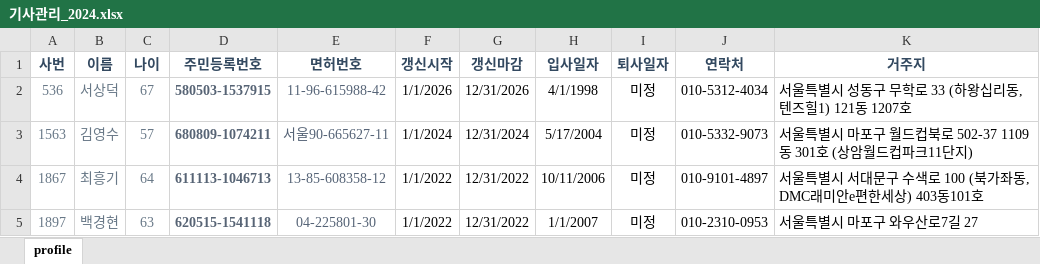
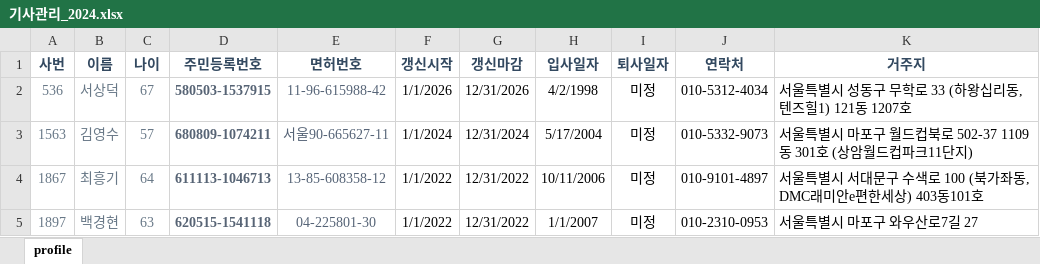
Before and after one commit to ojy-hmtaxi/ojy-hmtaxi-erp, an Excel workbook: uploads/기사관리_2024.xlsx, sheet profile, drawn as a sheet; only a part is shown; values as stored, in another font and other column widths than the file's, no borders; the diff names each change by its address in the sheet, - before the commit and + after, or states it on an @@ line.

Commit message:
feat: 프로젝트 업데이트 - app.py 및 템플릿 파일 변경사항 반영, uploads 파일 정리

```diff
--- a/uploads/기사관리_2024.xlsx (sheet profile)
+++ b/uploads/기사관리_2024.xlsx (sheet profile)
-H2 (입사일자): 4/1/1998
+H2 (입사일자): 4/2/1998
```
Also changed, not shown: 9 other files.
